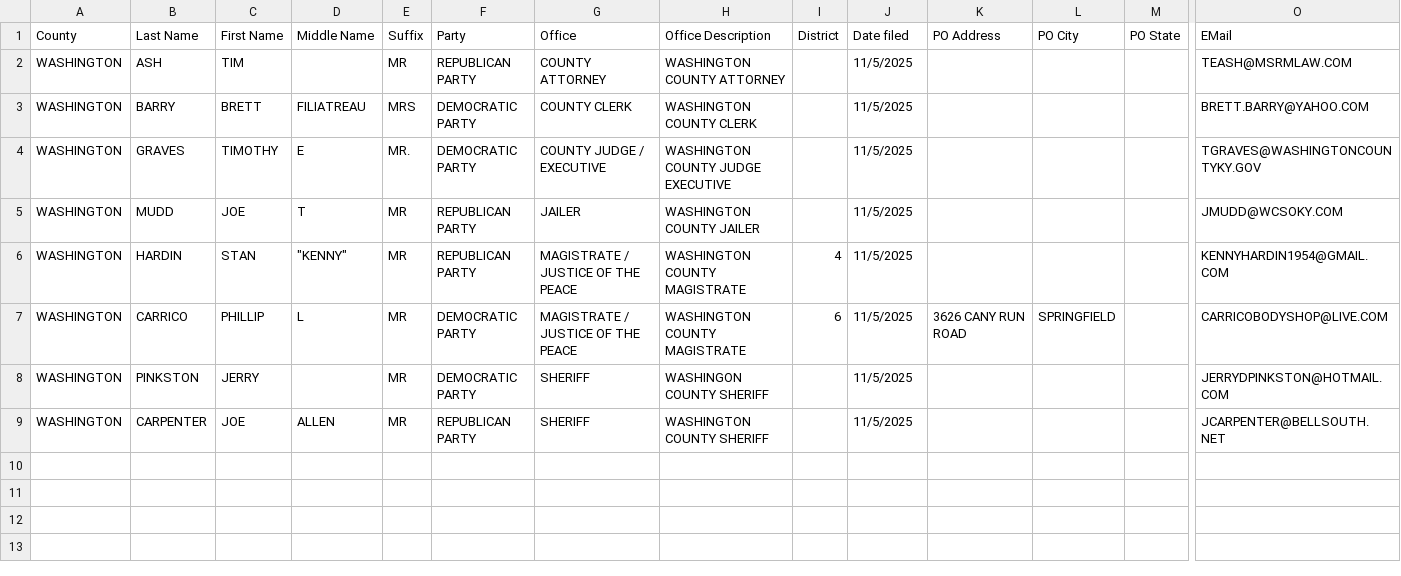
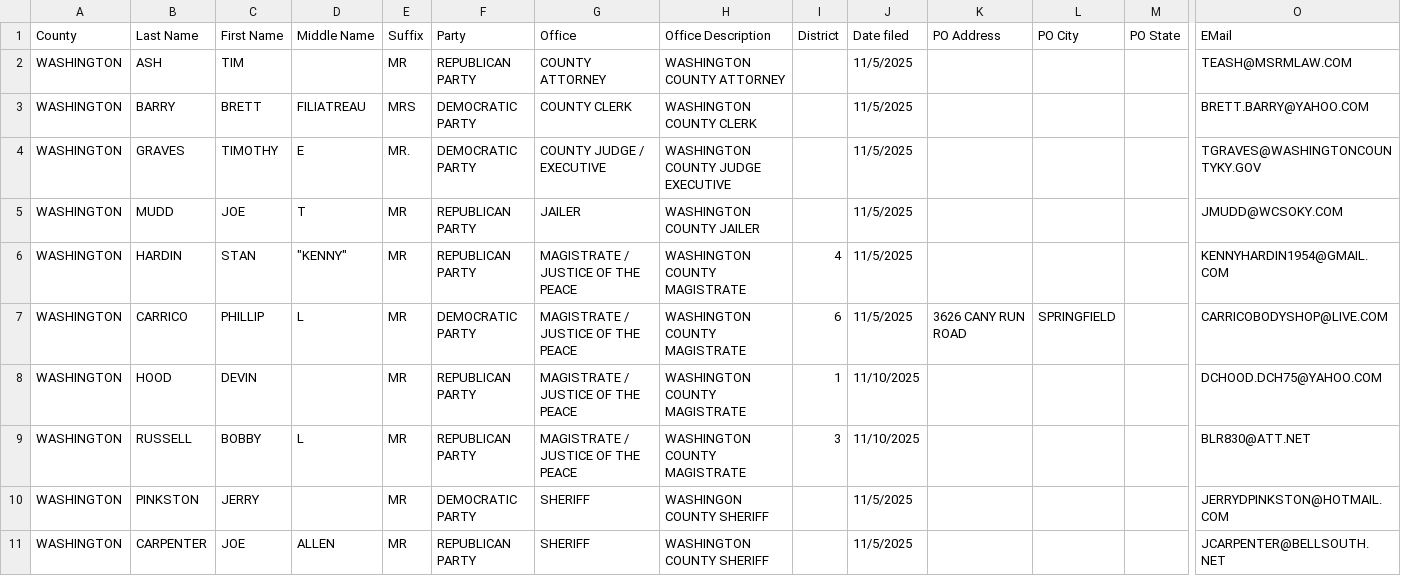
Before and after one commit to alexbkirk/county-candidate-filings, a CSV file: counties/WASHINGTON.csv, drawn as a sheet; only a part is shown, gaps mark what is left out; rows hold the shown columns only; the diff names each change by its address in the sheet, - before the commit and + after, or states it on an @@ line.

Commit message:
Update counties/WASHINGTON.csv from latest KY SOS export

```diff
--- a/counties/WASHINGTON.csv
+++ b/counties/WASHINGTON.csv
+row 8: WASHINGTON | HOOD | DEVIN |  | MR | REPUBLICAN PARTY | MAGISTRATE / JUSTICE OF THE PEACE | WASHINGTON COUNTY MAGISTRATE | 1 | 11/10/2025 |  |  |  | DCHOOD.DCH75@YAHOO.COM
+row 9: WASHINGTON | RUSSELL | BOBBY | L | MR | REPUBLICAN PARTY | MAGISTRATE / JUSTICE OF THE PEACE | WASHINGTON COUNTY MAGISTRATE | 3 | 11/10/2025 |  |  |  | BLR830@ATT.NET
```
